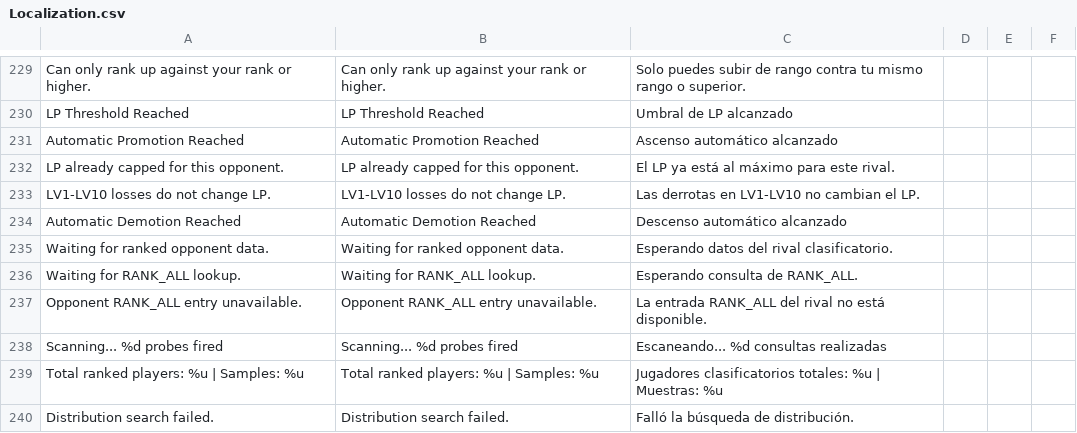
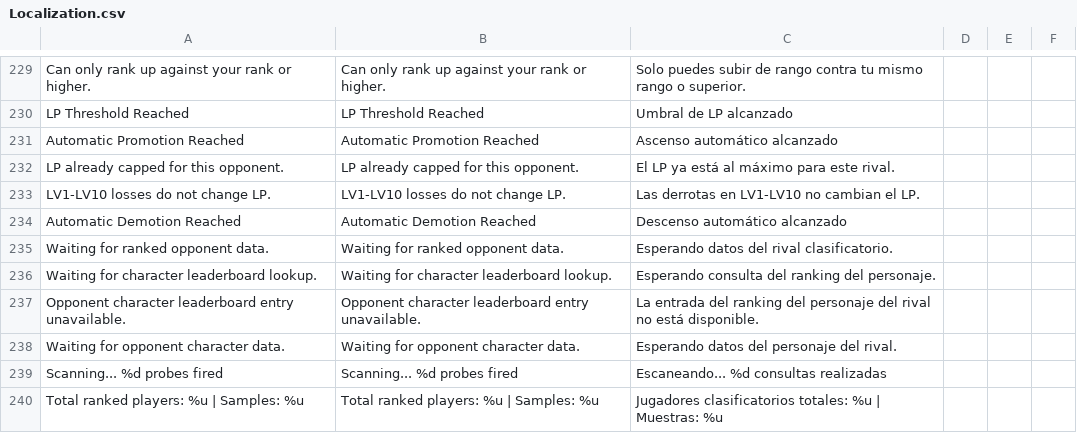
Before and after one commit to libreofficecalc/BBCF-Improvement-Mod, a CSV file: resource/localization/Localization.csv, drawn as a sheet; only a part is shown, gaps mark what is left out; the shorter side is filled out with more unchanged rows.

Commit message:
Fixed ranked prediction's rank lookup
Supposedly!

```diff
--- a/resource/localization/Localization.csv
+++ b/resource/localization/Localization.csv
@@ -372,4 +372,5 @@ Automatic Demotion Reached,Automatic Demotion Reached,Descenso automático alcan
 Waiting for ranked opponent data.,Waiting for ranked opponent data.,Esperando datos del rival clasificatorio.
-Waiting for RANK_ALL lookup.,Waiting for RANK_ALL lookup.,Esperando consulta de RANK_ALL.
-Opponent RANK_ALL entry unavailable.,Opponent RANK_ALL entry unavailable.,La entrada RANK_ALL del rival no está disponible.
+Waiting for character leaderboard lookup.,Waiting for character leaderboard lookup.,Esperando consulta del ranking del personaje.
+Opponent character leaderboard entry unavailable.,Opponent character leaderboard entry unavailable.,La entrada del ranking del personaje del rival no está disponible.
+Waiting for opponent character data.,Waiting for opponent character data.,Esperando datos del personaje del rival.
 Scanning... %d probes fired,Scanning... %d probes fired,Escaneando... %d consultas realizadas
```
Also changed, not shown: 12 other files.
